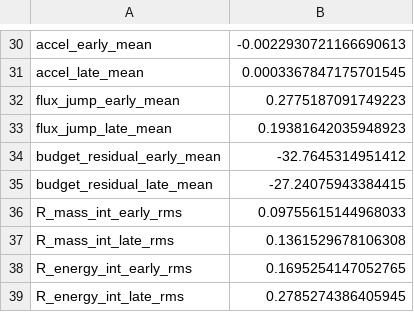
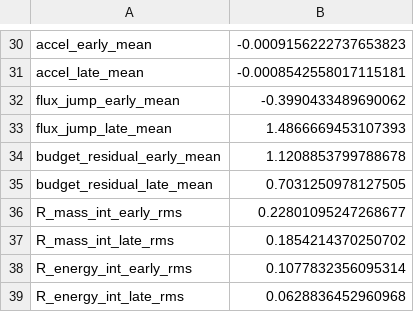
Before and after one commit to Suchotin/Supercritical_stability_PINN, a CSV file: summary_late.csv, drawn as a sheet; only a part is shown, gaps mark what is left out; the diff covers the shown part only; the diff names each change by its address in the sheet, - before the commit and + after, or states it on an @@ line.

```diff
--- a/summary_late.csv
+++ b/summary_late.csv
-B30: -0.0022930721166690613
+B30: -0.0009156222737653823
-B31: 0.0003367847175701545
+B31: -0.0008542558017115181
-B32: 0.2775187091749223
+B32: -0.3990433489690062
-B33: 0.19381642035948923
+B33: 1.4866669453107393
-B34: -32.7645314951412
+B34: 1.1208853799788678
-B35: -27.24075943384415
+B35: 0.7031250978127505
-B36: 0.09755615144968033
+B36: 0.22801095247268677
-B37: 0.1361529678106308
+B37: 0.1854214370250702
-B38: 0.1695254147052765
+B38: 0.1077832356095314
-B39: 0.2785274386405945
+B39: 0.0628836452960968
```
Also changed, not shown: 28 edited cells elsewhere in this file, 14 other files.
